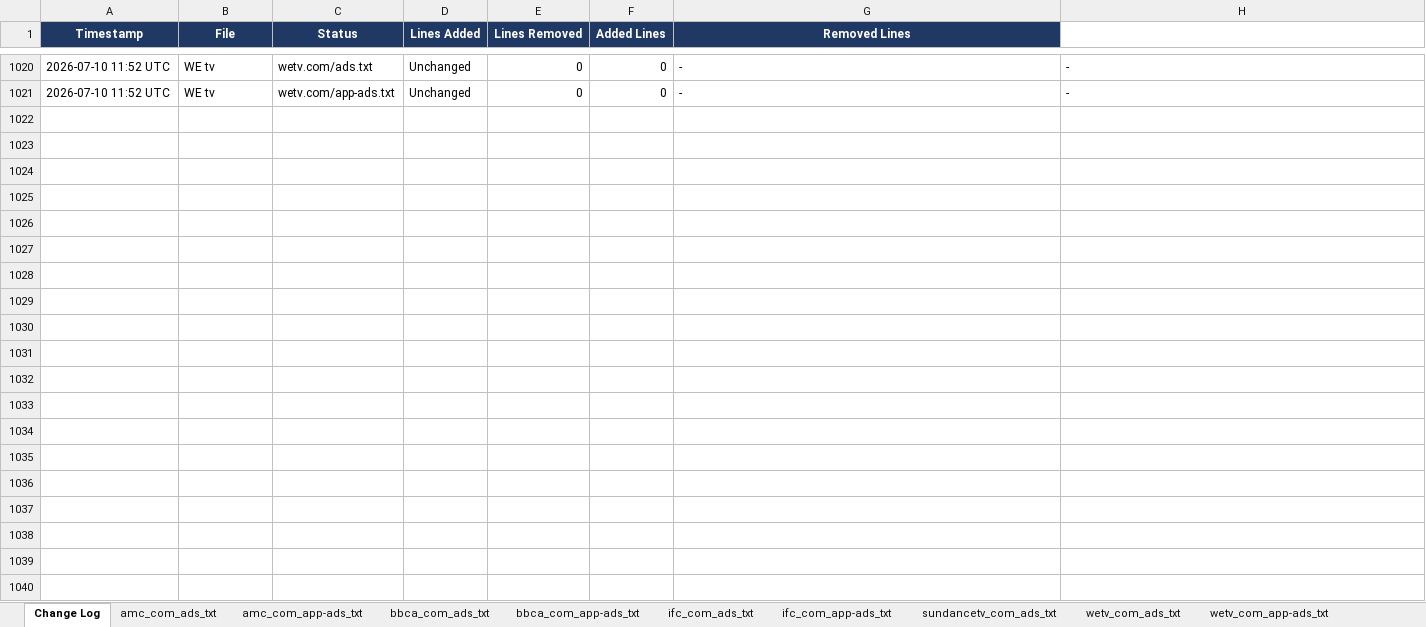
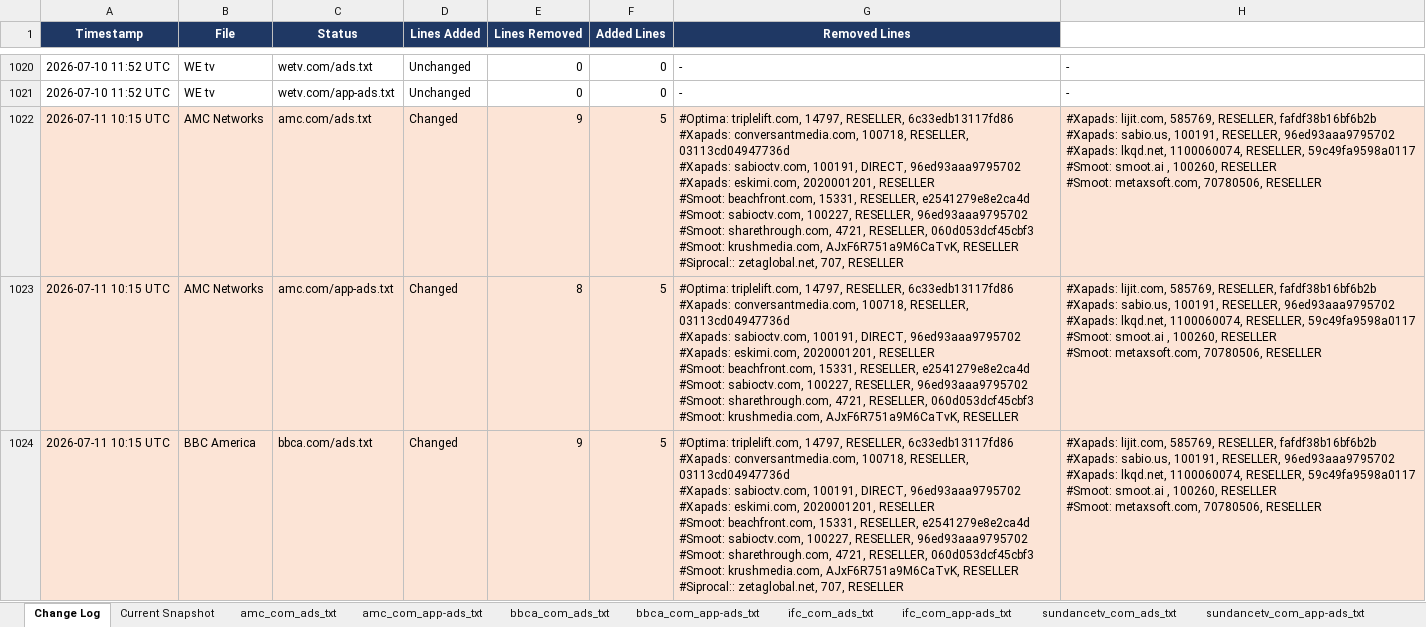
Before and after one commit to hazz3000/adstxt-monitor, an Excel workbook: adstxt_changes.xlsx, sheet Change Log, drawn as a sheet; only a part is shown, gaps mark what is left out; values as stored, in another font and other column widths than the file's, no borders; ↵ is a line break in a cell; the diff covers the shown part only; the diff names each change by its address in the sheet, - before the commit and + after, or states it on an @@ line.

```diff
--- a/adstxt_changes.xlsx (sheet Change Log)
+++ b/adstxt_changes.xlsx (sheet Change Log)
+row 1022: 2026-07-11 10:15 UTC | AMC Networks | amc.com/ads.txt | Changed | 9 | 5 | #Optima: triplelift.com, 14797, RESELLER, 6c33edb13117fd86 ↵ #Xapads: conversantmedia.com, 100718, RESELLER, 03113cd04947736d ↵ #Xapads: sabioctv.com, 100191, DIRECT, 96ed93aaa9795702 ↵ #Xapads: eskimi.com, 2020001201, RESELLER ↵ #Smoot: beachfront.com, 15331, RESELLER, e2541279e8e2ca4d ↵ #Smoot: sabioctv.com, 100227, RESELLER, 96ed93aaa9795702 ↵ #Smoot: sharethrough.com, 4721, RESELLER, 060d053dcf45cbf3 ↵ #Smoot: krushmedia.com, AJxF6R751a9M6CaTvK, RESELLER ↵ #Siprocal:: zetaglobal.net, 707, RESELLER | #Xapads: lijit.com, 585769, RESELLER, fafdf38b16bf6b2b ↵ #Xapads: sabio.us, 100191, RESELLER, 96ed93aaa9795702 ↵ #Xapads: lkqd.net, 1100060074, RESELLER, 59c49fa9598a0117 ↵ #Smoot: smoot.ai , 100260, RESELLER ↵ #Smoot: metaxsoft.com, 70780506, RESELLER
+row 1023: 2026-07-11 10:15 UTC | AMC Networks | amc.com/app-ads.txt | Changed | 8 | 5 | #Optima: triplelift.com, 14797, RESELLER, 6c33edb13117fd86 ↵ #Xapads: conversantmedia.com, 100718, RESELLER, 03113cd04947736d ↵ #Xapads: sabioctv.com, 100191, DIRECT, 96ed93aaa9795702 ↵ #Xapads: eskimi.com, 2020001201, RESELLER ↵ #Smoot: beachfront.com, 15331, RESELLER, e2541279e8e2ca4d ↵ #Smoot: sabioctv.com, 100227, RESELLER, 96ed93aaa9795702 ↵ #Smoot: sharethrough.com, 4721, RESELLER, 060d053dcf45cbf3 ↵ #Smoot: krushmedia.com, AJxF6R751a9M6CaTvK, RESELLER | #Xapads: lijit.com, 585769, RESELLER, fafdf38b16bf6b2b ↵ #Xapads: sabio.us, 100191, RESELLER, 96ed93aaa9795702 ↵ #Xapads: lkqd.net, 1100060074, RESELLER, 59c49fa9598a0117 ↵ #Smoot: smoot.ai , 100260, RESELLER ↵ #Smoot: metaxsoft.com, 70780506, RESELLER
+row 1024: 2026-07-11 10:15 UTC | BBC America | bbca.com/ads.txt | Changed | 9 | 5 | #Optima: triplelift.com, 14797, RESELLER, 6c33edb13117fd86 ↵ #Xapads: conversantmedia.com, 100718, RESELLER, 03113cd04947736d ↵ #Xapads: sabioctv.com, 100191, DIRECT, 96ed93aaa9795702 ↵ #Xapads: eskimi.com, 2020001201, RESELLER ↵ #Smoot: beachfront.com, 15331, RESELLER, e2541279e8e2ca4d ↵ #Smoot: sabioctv.com, 100227, RESELLER, 96ed93aaa9795702 ↵ #Smoot: sharethrough.com, 4721, RESELLER, 060d053dcf45cbf3 ↵ #Smoot: krushmedia.com, AJxF6R751a9M6CaTvK, RESELLER ↵ #Siprocal:: zetaglobal.net, 707, RESELLER | #Xapads: lijit.com, 585769, RESELLER, fafdf38b16bf6b2b ↵ #Xapads: sabio.us, 100191, RESELLER, 96ed93aaa9795702 ↵ #Xapads: lkqd.net, 1100060074, RESELLER, 59c49fa9598a0117 ↵ #Smoot: smoot.ai , 100260, RESELLER ↵ #Smoot: metaxsoft.com, 70780506, RESELLER
```
Also changed, not shown: 7 added rows elsewhere in this sheet, sheet amc_com_app-ads_txt, sheet bbca_com_app-ads_txt, sheet ifc_com_app-ads_txt, sheet wetv_com_app-ads_txt, sheet amc_com_ads_txt, sheet bbca_com_ads_txt, 5 more sheets, other sheet tabs, 4 other files.
